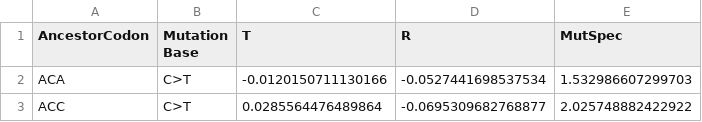
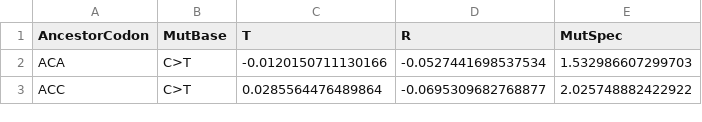
Before and after one commit to mitoclub/mtdna-192component-mutspec-chordata, a CSV file: data/asymmetry_mutspec.csv, drawn as a sheet; only a part is shown.

Commit message:
asymmetry table added

```diff
--- a/data/asymmetry_mutspec.csv
+++ b/data/asymmetry_mutspec.csv
@@ -1,2 +1,2 @@
-AncestorCodon,Mutation Base,T,R,MutSpec
+AncestorCodon,MutBase,T,R,MutSpec
 ACA,C>T,-0.0120150711130166,-0.0527441698537534,1.532986607299703
```
